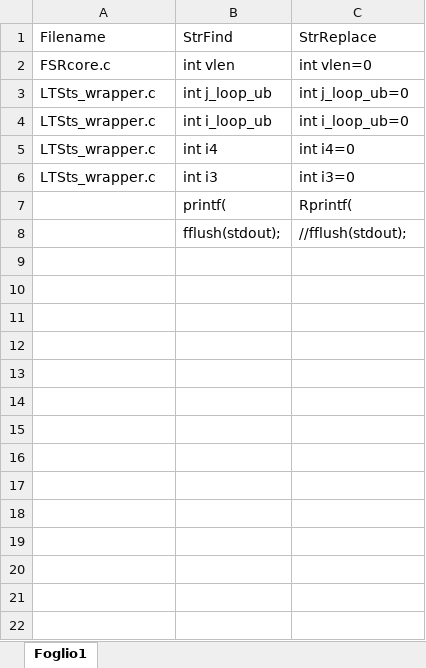
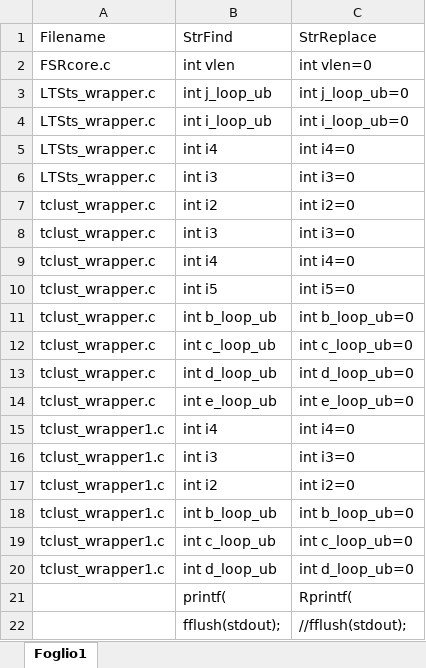
Before and after one commit to UniprJRC/FSDA-MATLAB_Coder, an Excel workbook: wrapper/ToInitialize.xlsx, sheet Foglio1, drawn as a sheet; values as stored, in another font and other column widths than the file's, no borders; the diff names each change by its address in the sheet, - before the commit and + after, or states it on an @@ line.

Commit message:
Added search and replace for (almost all) tclust files

```diff
--- a/wrapper/ToInitialize.xlsx (sheet Foglio1)
+++ b/wrapper/ToInitialize.xlsx (sheet Foglio1)
+row 7: tclust_wrapper.c | int i2 | int i2=0
+row 8: tclust_wrapper.c | int i3 | int i3=0
+row 9: tclust_wrapper.c | int i4 | int i4=0
+row 10: tclust_wrapper.c | int i5 | int i5=0
+row 11: tclust_wrapper.c | int b_loop_ub | int b_loop_ub=0
+row 12: tclust_wrapper.c | int c_loop_ub | int c_loop_ub=0
+row 13: tclust_wrapper.c | int d_loop_ub | int d_loop_ub=0
+row 14: tclust_wrapper.c | int e_loop_ub | int e_loop_ub=0
+row 15: tclust_wrapper1.c | int i4 | int i4=0
+row 16: tclust_wrapper1.c | int i3 | int i3=0
+row 17: tclust_wrapper1.c | int i2 | int i2=0
+row 18: tclust_wrapper1.c | int b_loop_ub | int b_loop_ub=0
+row 19: tclust_wrapper1.c | int c_loop_ub | int c_loop_ub=0
+row 20: tclust_wrapper1.c | int d_loop_ub | int d_loop_ub=0
```
